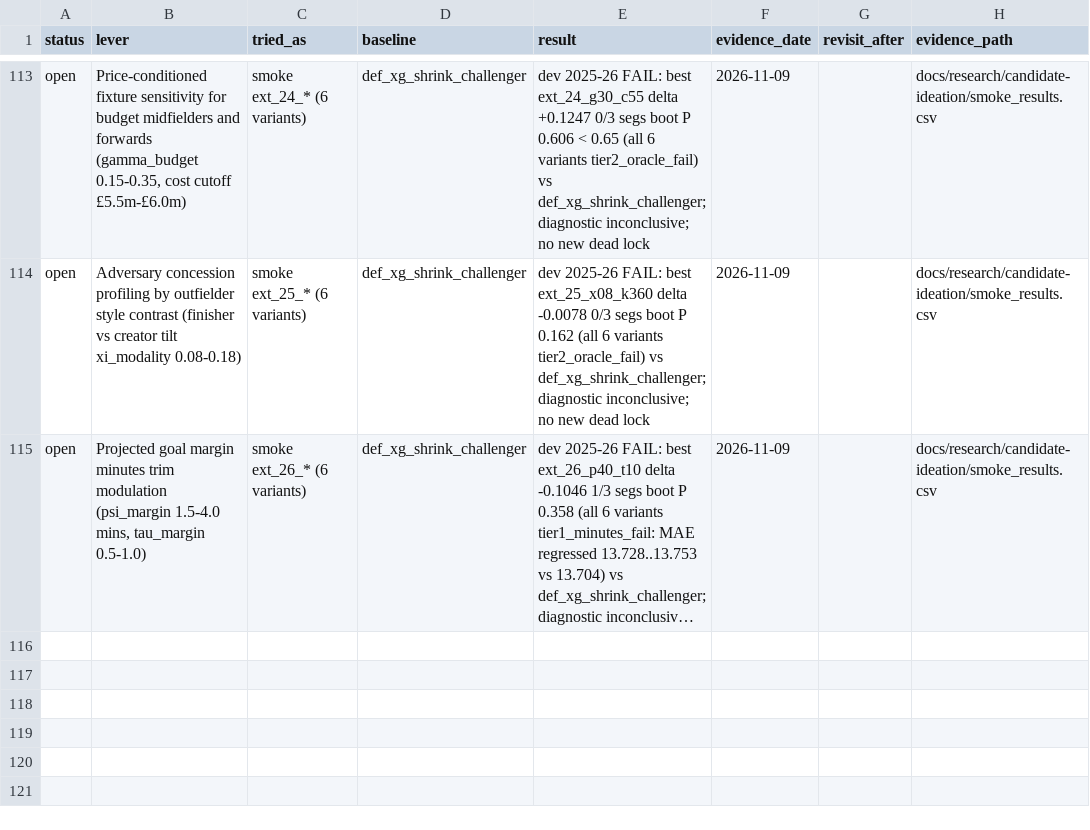
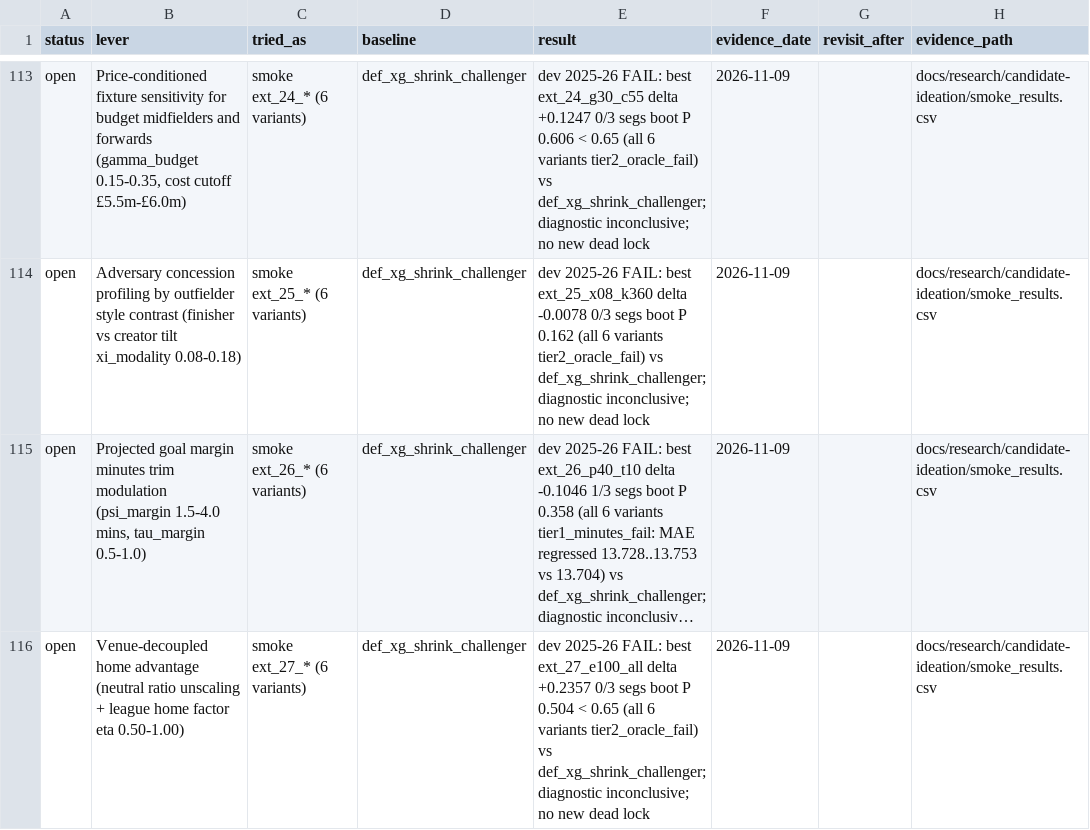
Before and after one commit to JubileeZ/fpl-jubilee-ascent, a CSV file: docs/research/candidate-ledger/candidate_ledger.csv, drawn as a sheet; only a part is shown, gaps mark what is left out; long unchanged cells end in …; the diff names each change by its address in the sheet, - before the commit and + after, or states it on an @@ line.

```diff
--- a/docs/research/candidate-ledger/candidate_ledger.csv
+++ b/docs/research/candidate-ledger/candidate_ledger.csv
+row 116: open | Venue-decoupled home advantage (neutral ratio unscaling + league home factor eta 0.50-1.00) | smoke ext_27_* (6 variants) | def_xg_shrink_challenger | dev 2025-26 FAIL: best ext_27_e100_all delta +0.2357 0/3 segs boot P 0.504 < 0.65 (all 6 variants tier2_oracle_fail) vs def_xg_shrink_challenger; diagnostic inconclusive; no new dead lock | 2026-11-09 |  | docs/research/candidate-ideation/smoke_results.csv
```
Also changed, not shown: docs/research/candidate-ideation/idea_queue.csv, docs/research/candidate-ideation/smoke_results.csv, 4 other files.
